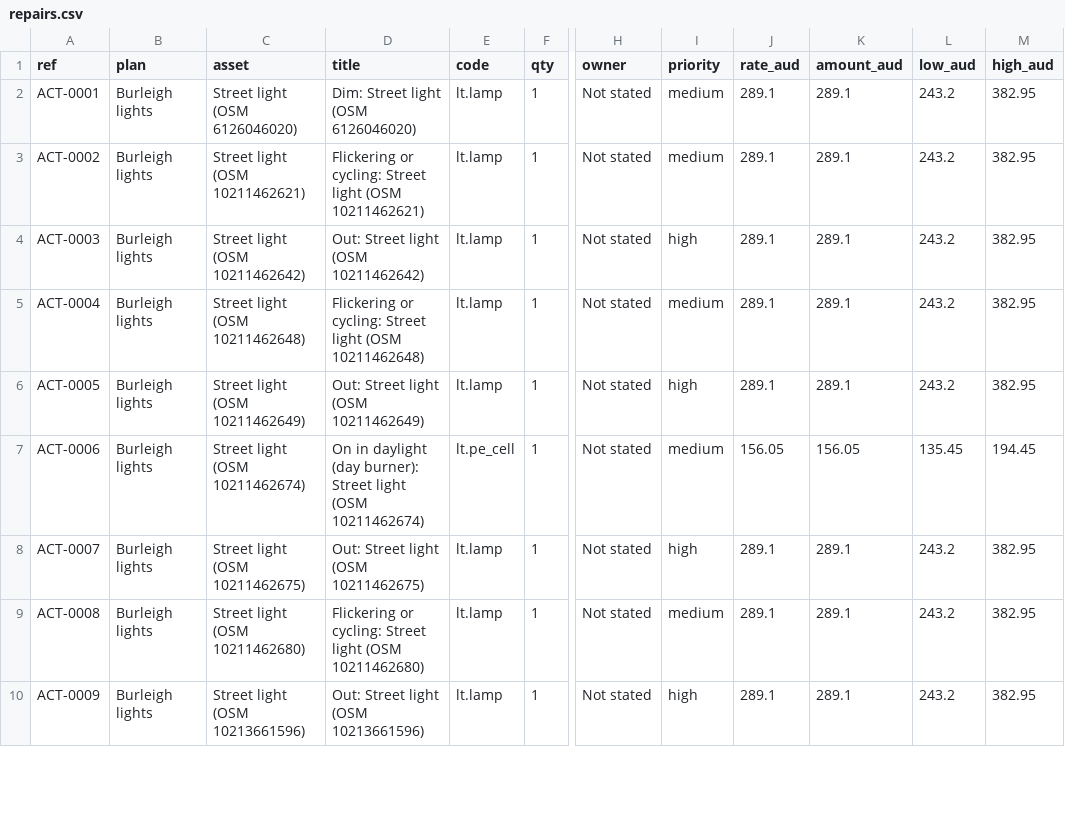
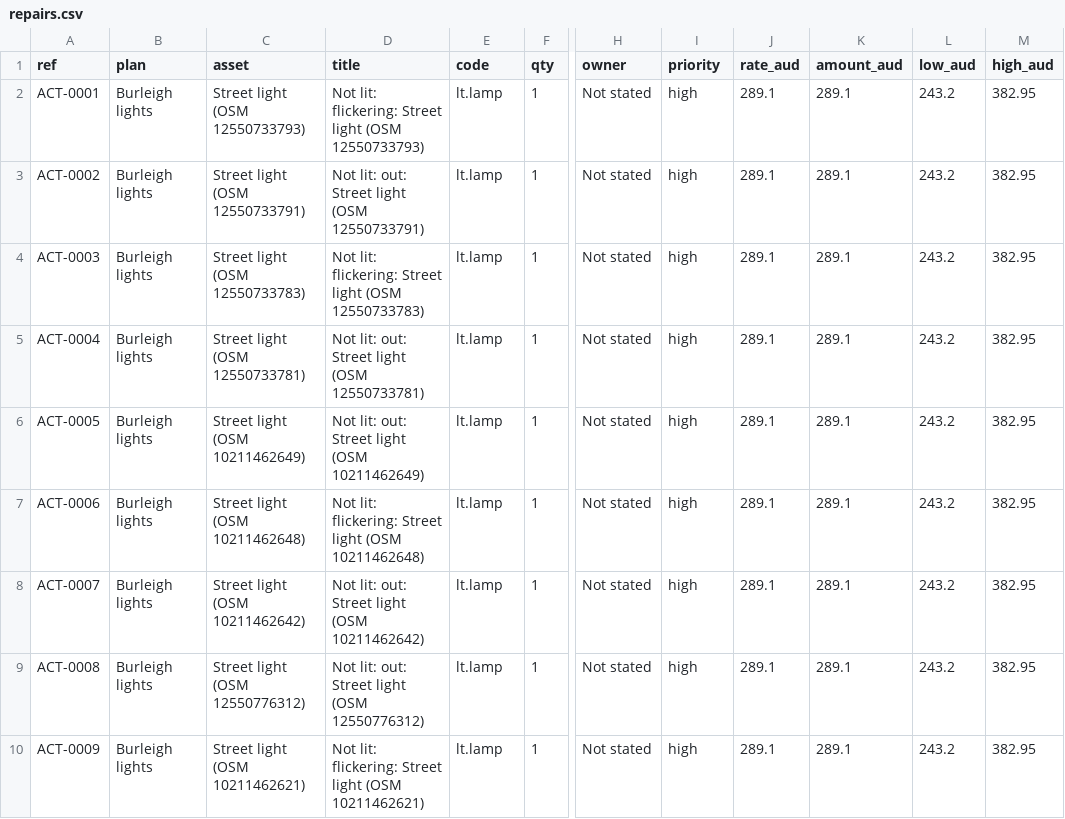
Before and after one commit to cjmuldoon/plotlay-inspection-points, a CSV file: data/repairs.csv, drawn as a sheet; only a part is shown, gaps mark what is left out; the diff covers the shown part only; the diff names each change by its address in the sheet, - before the commit and + after, or states it on an @@ line.

Commit message:
Night patrol after dark: sunset and dark at the streets, lit or not lit, faults raised to owners

```diff
--- a/data/repairs.csv
+++ b/data/repairs.csv
-C2 (asset): Street light (OSM 6126046020)
+C2 (asset): Street light (OSM 12550733793)
-D2 (title): Dim: Street light (OSM 6126046020)
+D2 (title): Not lit: flickering: Street light (OSM 12550733793)
-I2:I3 (priority): medium
+I2:I3 (priority): high
-C3 (asset): Street light (OSM 10211462621)
+C3 (asset): Street light (OSM 12550733791)
-D3 (title): Flickering or cycling: Street light (OSM 10211462621)
+D3 (title): Not lit: out: Street light (OSM 12550733791)
-C4 (asset): Street light (OSM 10211462642)
+C4 (asset): Street light (OSM 12550733783)
-D4 (title): Out: Street light (OSM 10211462642)
+D4 (title): Not lit: flickering: Street light (OSM 12550733783)
-C5 (asset): Street light (OSM 10211462648)
+C5 (asset): Street light (OSM 12550733781)
-D5 (title): Flickering or cycling: Street light (OSM 10211462648)
+D5 (title): Not lit: out: Street light (OSM 12550733781)
-I5 (priority): medium
+I5 (priority): high
-D6 (title): Out: Street light (OSM 10211462649)
+D6 (title): Not lit: out: Street light (OSM 10211462649)
-C7 (asset): Street light (OSM 10211462674)
+C7 (asset): Street light (OSM 10211462648)
-D7 (title): On in daylight (day burner): Street light (OSM 10211462674)
+D7 (title): Not lit: flickering: Street light (OSM 10211462648)
-E7 (code): lt.pe_cell
+E7 (code): lt.lamp
-I7 (priority): medium
+I7 (priority): high
-J7 (rate_aud): 156.05
+J7 (rate_aud): 289.1
-K7 (amount_aud): 156.05
+K7 (amount_aud): 289.1
-L7 (low_aud): 135.45
+L7 (low_aud): 243.2
-M7 (high_aud): 194.45
+M7 (high_aud): 382.95
-C8 (asset): Street light (OSM 10211462675)
+C8 (asset): Street light (OSM 10211462642)
-D8 (title): Out: Street light (OSM 10211462675)
+D8 (title): Not lit: out: Street light (OSM 10211462642)
-C9 (asset): Street light (OSM 10211462680)
+C9 (asset): Street light (OSM 12550776312)
-D9 (title): Flickering or cycling: Street light (OSM 10211462680)
+D9 (title): Not lit: out: Street light (OSM 12550776312)
-I9 (priority): medium
+I9 (priority): high
-C10 (asset): Street light (OSM 10213661596)
+C10 (asset): Street light (OSM 10211462621)
-D10 (title): Out: Street light (OSM 10213661596)
+D10 (title): Not lit: flickering: Street light (OSM 10211462621)
```
Also changed, not shown: 42 edited cells elsewhere in this file, data/lights.csv, data/patrol_taps.csv, 4 other files.
